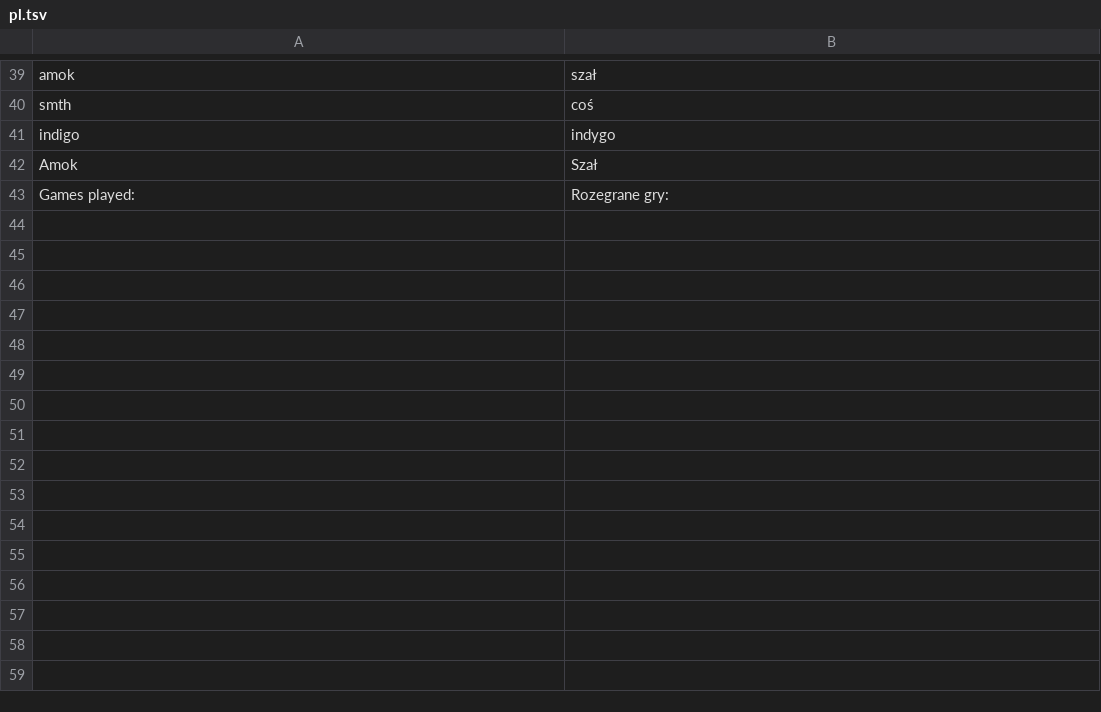
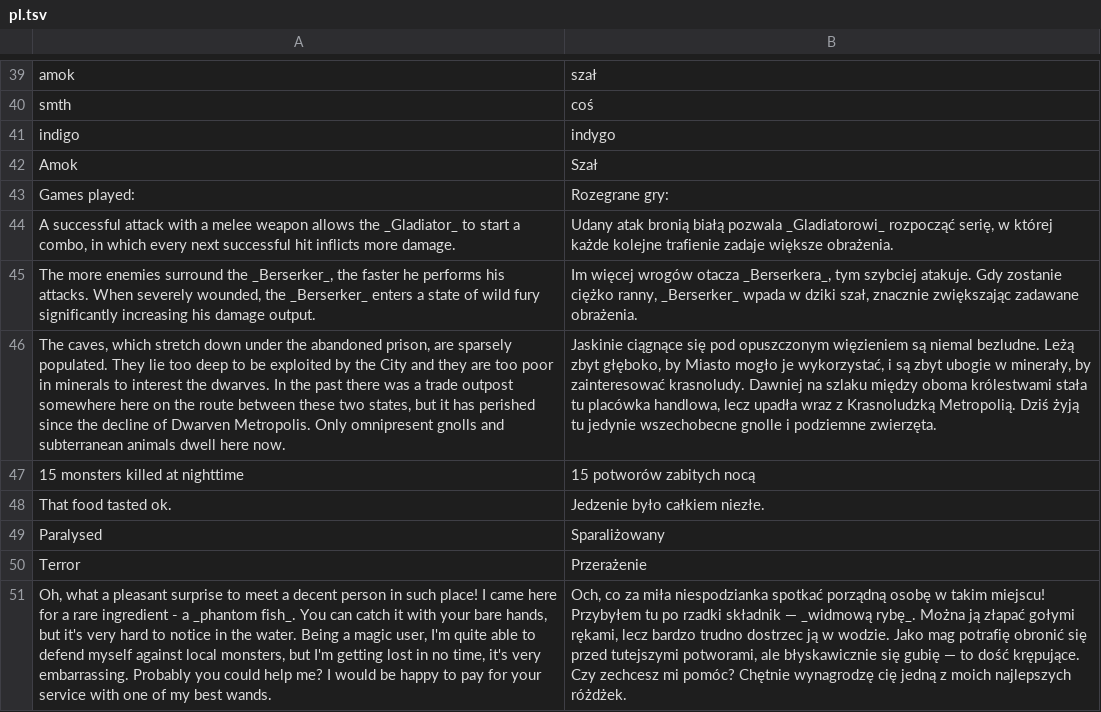
Before and after one commit to shiba-vibecoding/pixel-dungeon-telegram, a TSV file: tools/i18n_supplements/pl.tsv, drawn as a sheet; only a part is shown, gaps mark what is left out; the diff names each change by its address in the sheet, - before the commit and + after, or states it on an @@ line.

```diff
--- a/tools/i18n_supplements/pl.tsv
+++ b/tools/i18n_supplements/pl.tsv
+row 44: A successful attack with a melee weapon allows the _Gladiator_ to start a combo, in which every next successful hit inflicts more damage. | Udany atak bronią białą pozwala _Gladiatorowi_ rozpocząć serię, w której każde kolejne trafienie zadaje większe obrażenia.
+row 45: The more enemies surround the _Berserker_, the faster he performs his attacks. When severely wounded, the _Berserker_ enters a state of wild fury significantly increasing his damage output. | Im więcej wrogów otacza _Berserkera_, tym szybciej atakuje. Gdy zostanie ciężko ranny, _Berserker_ wpada w dziki szał, znacznie zwiększając zadawane obrażenia.
+row 46: The caves, which stretch down under the abandoned prison, are sparsely populated. They lie too deep to be exploited by the City and they are too poor in minerals to interest the dwarves. In the past there was a trade outpost somewhere here on the route between these two states, but it has perished since the decline of Dwarven Metropolis. Only omnipresent gnolls and subterranean animals dwell here now. | Jaskinie ciągnące się pod opuszczonym więzieniem są niemal bezludne. Leżą zbyt głęboko, by Miasto mogło je wykorzystać, i są zbyt ubogie w minerały, by zainteresować krasnoludy. Dawniej na szlaku między oboma królestwami stała tu placówka handlowa, lecz upadła wraz z Krasnoludzką Metropolią. Dziś żyją tu jedynie wszechobecne gnolle i podziemne zwierzęta.
+row 47: 15 monsters killed at nighttime | 15 potworów zabitych nocą
+row 48: That food tasted ok. | Jedzenie było całkiem niezłe.
+row 49: Paralysed | Sparaliżowany
+row 50: Terror | Przerażenie
+row 51: Oh, what a pleasant surprise to meet a decent person in such place! I came here for a rare ingredient - a _phantom fish_. You can catch it with your bare hands, but it's very hard to notice in the water. Being a magic user, I'm quite able to defend myself against local monsters, but I'm getting lost in no time, it's very embarrassing. Probably you could help me? I would be happy to pay for your service with one of my best wands. | Och, co za miła niespodzianka spotkać porządną osobę w takim miejscu! Przybyłem tu po rzadki składnik — _widmową rybę_. Można ją złapać gołymi rękami, lecz bardzo trudno dostrzec ją w wodzie. Jako mag potrafię obronić się przed tutejszymi potworami, ale błyskawicznie się gubię — to dość krępujące. Czy zechcesz mi pomóc? Chętnie wynagrodzę cię jedną z moich najlepszych różdżek.
```
Also changed, not shown: tools/i18n_supplements/es.tsv, tools/i18n_supplements/fr.tsv, 33 other files.
